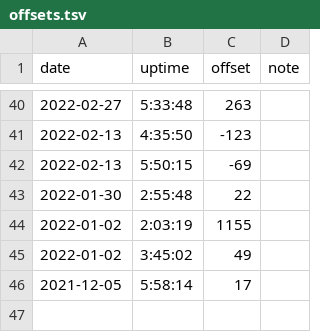
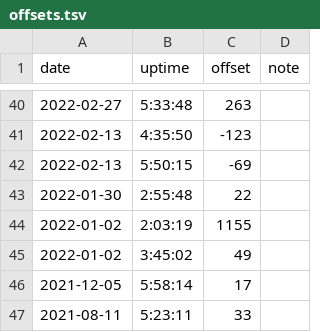
Before and after one commit to nbros/ong_music, a TSV file: offsets.tsv, drawn as a sheet; only a part is shown, gaps mark what is left out; the diff names each change by its address in the sheet, - before the commit and + after, or states it on an @@ line.

Commit message:
Offsets of 2021-08-11: only at 5:23:11 +0:33
5:23:11	33

```diff
--- a/offsets.tsv
+++ b/offsets.tsv
+row 47: 2021-08-11 | 5:23:11 | 33
```
